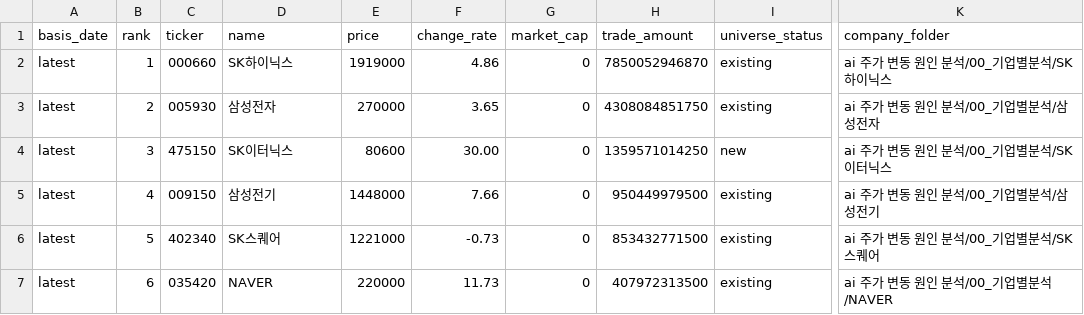
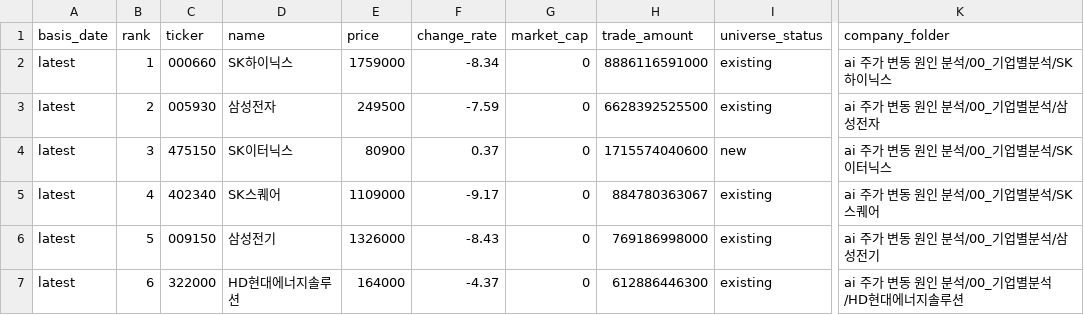
Before and after one commit to Lee-D-S/stock-signal-lab, a CSV file: ai 주가 변동 원인 분석/07_전략신호/00_유니버스/거래대금_상위_유니버스.csv, drawn as a sheet; only a part is shown, gaps mark what is left out; the diff covers the shown part only; the diff names each change by its address in the sheet, - before the commit and + after, or states it on an @@ line.

```diff
--- a/ai 주가 변동 원인 분석/07_전략신호/00_유니버스/거래대금_상위_유니버스.csv
+++ b/ai 주가 변동 원인 분석/07_전략신호/00_유니버스/거래대금_상위_유니버스.csv
-E2 (price): 1919000
+E2 (price): 1759000
-F2 (change_rate): 4.86
+F2 (change_rate): -8.34
-H2 (trade_amount): 7850052946870
+H2 (trade_amount): 8886116591000
-E3 (price): 270000
+E3 (price): 249500
-F3 (change_rate): 3.65
+F3 (change_rate): -7.59
-H3 (trade_amount): 4308084851750
+H3 (trade_amount): 6628392525500
-E4 (price): 80600
+E4 (price): 80900
-F4 (change_rate): 30.00
+F4 (change_rate): 0.37
-H4 (trade_amount): 1359571014250
+H4 (trade_amount): 1715574040600
-C5 (ticker): 009150
+C5 (ticker): 402340
-D5 (name): 삼성전기
+D5 (name): SK스퀘어
-E5 (price): 1448000
+E5 (price): 1109000
-F5 (change_rate): 7.66
+F5 (change_rate): -9.17
-H5 (trade_amount): 950449979500
+H5 (trade_amount): 884780363067
-K5 (company_folder): ai 주가 변동 원인 분석/00_기업별분석/삼성전기
+K5 (company_folder): ai 주가 변동 원인 분석/00_기업별분석/SK스퀘어
-C6 (ticker): 402340
+C6 (ticker): 009150
-D6 (name): SK스퀘어
+D6 (name): 삼성전기
-E6 (price): 1221000
+E6 (price): 1326000
-F6 (change_rate): -0.73
+F6 (change_rate): -8.43
-H6 (trade_amount): 853432771500
+H6 (trade_amount): 769186998000
-K6 (company_folder): ai 주가 변동 원인 분석/00_기업별분석/SK스퀘어
+K6 (company_folder): ai 주가 변동 원인 분석/00_기업별분석/삼성전기
-C7 (ticker): 035420
+C7 (ticker): 322000
-D7 (name): NAVER
+D7 (name): HD현대에너지솔루션
-E7 (price): 220000
+E7 (price): 164000
-F7 (change_rate): 11.73
+F7 (change_rate): -4.37
-H7 (trade_amount): 407972313500
+H7 (trade_amount): 612886446300
-K7 (company_folder): ai 주가 변동 원인 분석/00_기업별분석/NAVER
+K7 (company_folder): ai 주가 변동 원인 분석/00_기업별분석/HD현대에너지솔루션
```
Also changed, not shown: 165 edited cells elsewhere in this file, ai 주가 변동 원인 분석/07_전략신호/00_유니버스/거래대금_상위_누적_유니버스.csv, ai 주가 변동 원인 분석/07_전략신호/02_신규조건/신규조건_관심종목_시그널_스캔.csv, 22 other files.
